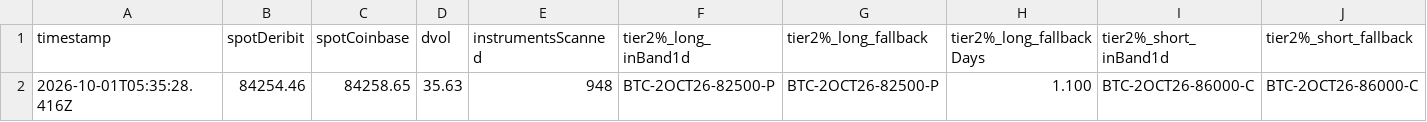
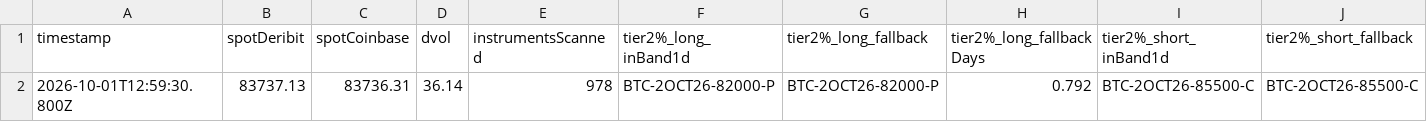
Before and after one commit to atticusNew/Foxify_Collar, a CSV file: artifacts/chain-samples/index.csv, drawn as a sheet; only a part is shown; removed rows and columns are numbered as before the commit, all else as after; rows hold the shown columns only; the diff names each change by its address in the sheet, - before the commit and + after, or states it on an @@ line.

```diff
--- a/artifacts/chain-samples/index.csv
+++ b/artifacts/chain-samples/index.csv
-row 2: 2026-10-01T05:35:28.416Z | 84254.46 | 84258.65 | 35.63 | 948 | BTC-2OCT26-82500-P | BTC-2OCT26-82500-P | 1.100 | BTC-2OCT26-86000-C | BTC-2OCT26-86000-C
+row 2: 2026-10-01T12:59:30.800Z | 83737.13 | 83736.31 | 36.14 | 978 | BTC-2OCT26-82000-P | BTC-2OCT26-82000-P | 0.792 | BTC-2OCT26-85500-C | BTC-2OCT26-85500-C
```
Also changed, not shown: 1 other file.
